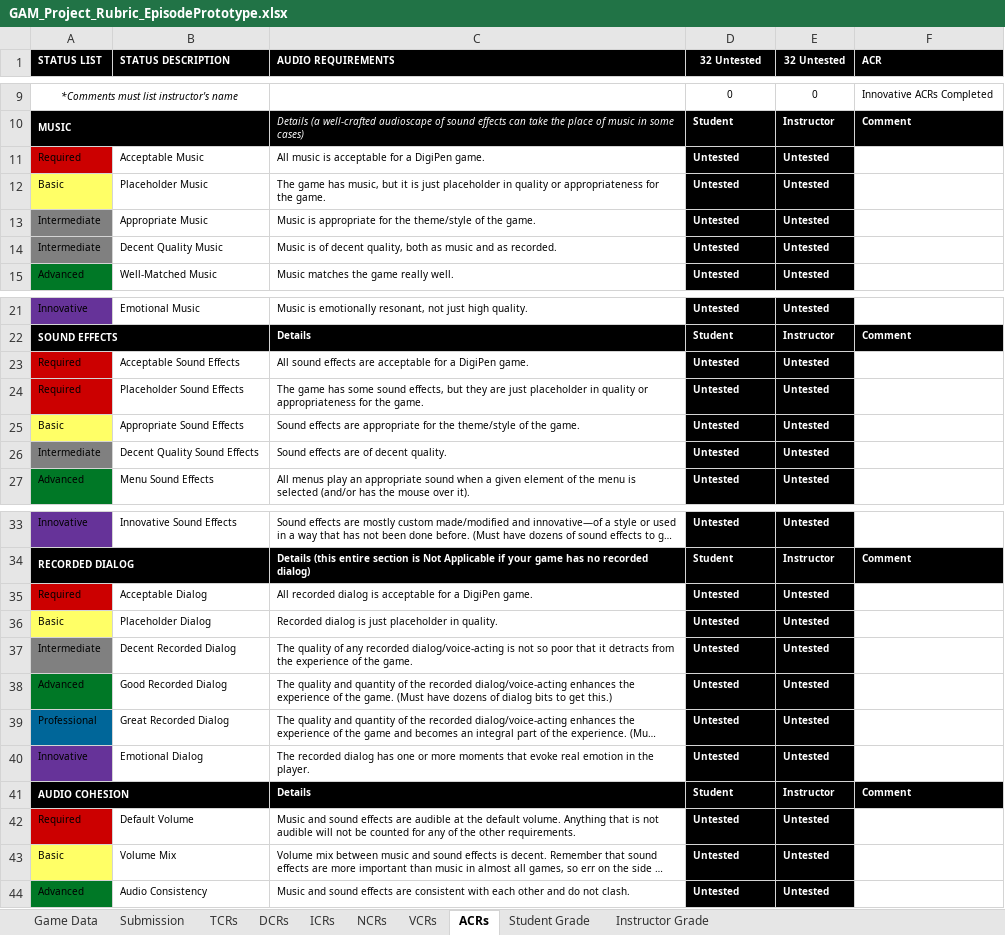
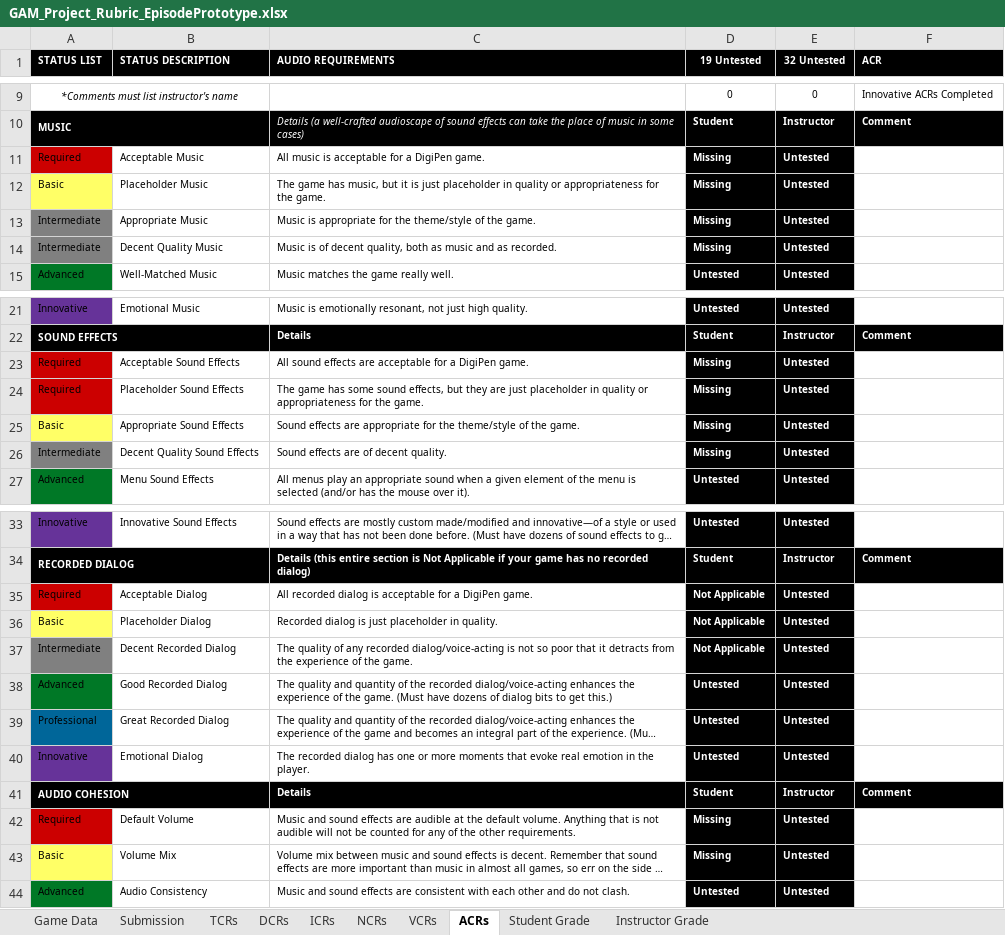
Before and after one commit to Troy8878/RougeBot, an Excel workbook: Rubric/GAM_Project_Rubric_EpisodePrototype.xlsx, sheet ACRs, drawn as a sheet; only a part is shown, gaps mark what is left out; long unchanged cells end in …; values as stored, in another font and other column widths than the file's, no borders; conditional formats not drawn; the diff covers the shown part only; the diff names each change by its address in the sheet, - before the commit and + after, or states it on an @@ line.

```diff
--- a/Rubric/GAM_Project_Rubric_EpisodePrototype.xlsx (sheet ACRs)
+++ b/Rubric/GAM_Project_Rubric_EpisodePrototype.xlsx (sheet ACRs)
-D1: 32 Untested
+D1: 19 Untested
-D11:D14 (19 Untested): Untested
+D11:D14 (19 Untested): Missing
-D23:D26 (19 Untested): Untested
+D23:D26 (19 Untested): Missing
-D35:D37 (19 Untested): Untested
+D35:D37 (19 Untested): Not Applicable
-D42:D43 (19 Untested): Untested
+D42:D43 (19 Untested): Missing
```
Also changed, not shown: 3 edited cells elsewhere in this sheet, sheet Student Grade, sheet DCRs, sheet NCRs, sheet ICRs, sheet VCRs, sheet Instructor Grade, 12 other files.
